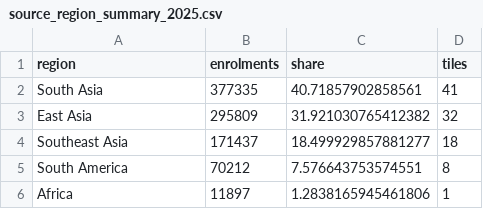
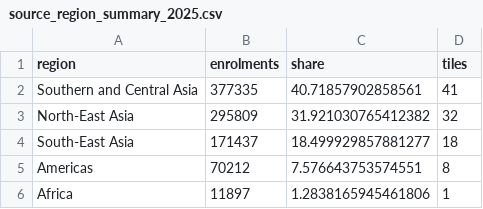
Before and after one commit to carmensiay0316/FIT2179_DV2, a CSV file: data/source_region_summary_2025.csv, drawn as a sheet.

```diff
--- a/data/source_region_summary_2025.csv
+++ b/data/source_region_summary_2025.csv
@@ -1,6 +1,6 @@
 region,enrolments,share,tiles
-South Asia,377335,40.71857902858561,41
-East Asia,295809,31.921030765412382,32
-Southeast Asia,171437,18.499929857881277,18
-South America,70212,7.576643753574551,8
+Southern and Central Asia,377335,40.71857902858561,41
+North-East Asia,295809,31.921030765412382,32
+South-East Asia,171437,18.499929857881277,18
+Americas,70212,7.576643753574551,8
 Africa,11897,1.2838165945461806,1
```
Also changed, not shown: data/source_region_waffle_2025.csv, 10 other files.
